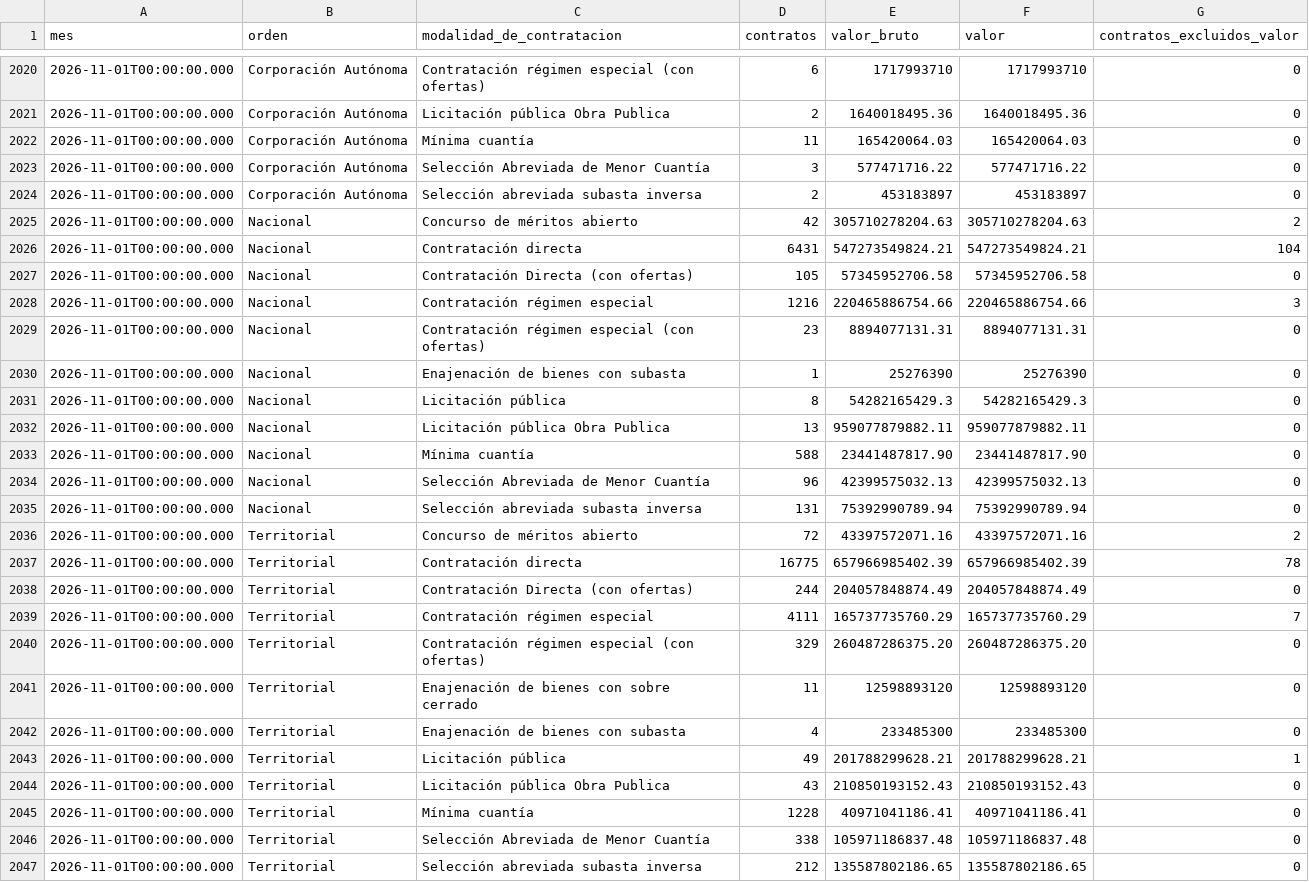
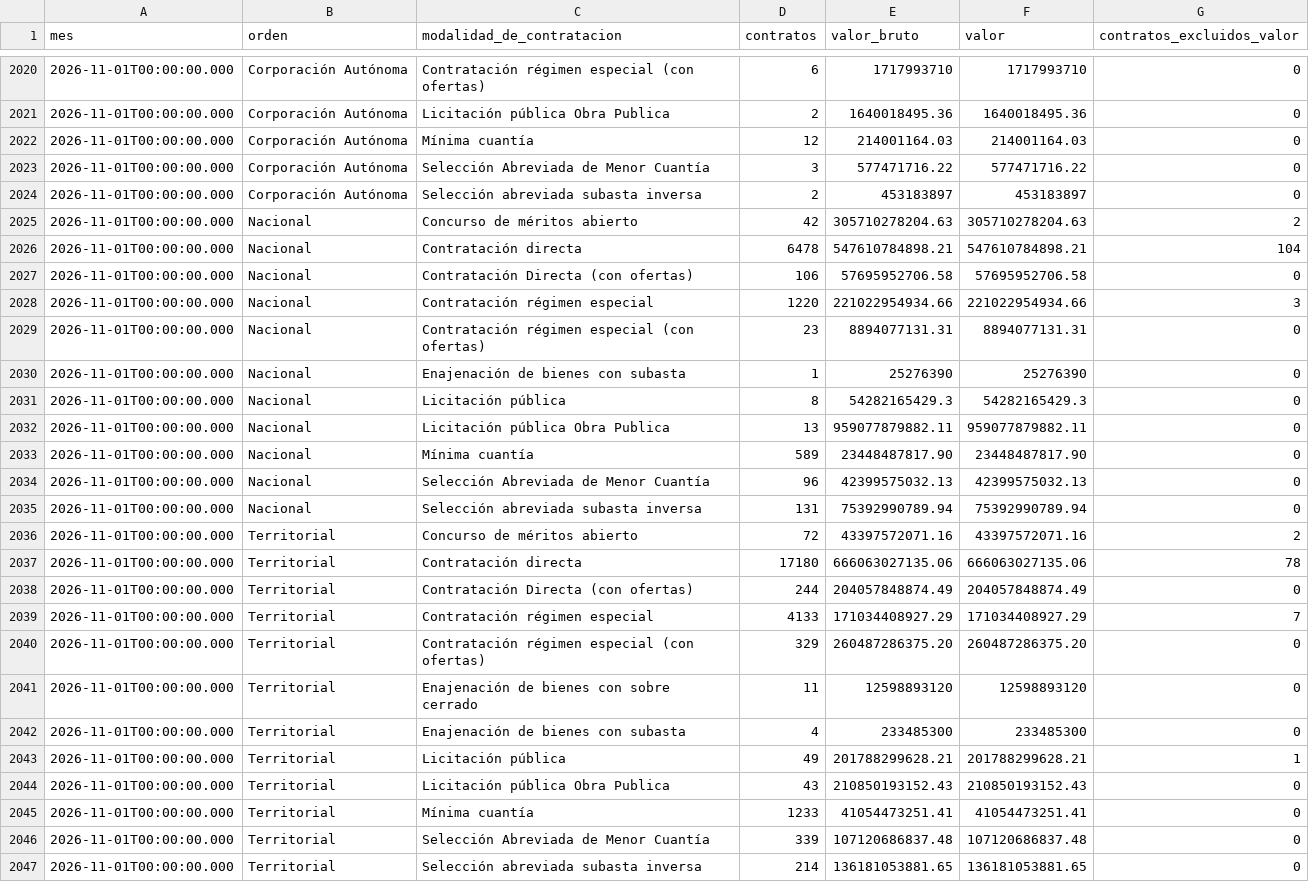
Before and after one commit to fundacionipg-sys/observatorio-datos, a CSV file: datos/productos/radar_modalidad_mensual.csv, drawn as a sheet; only a part is shown, gaps mark what is left out; the diff covers the shown part only.

```diff
--- a/datos/productos/radar_modalidad_mensual.csv
+++ b/datos/productos/radar_modalidad_mensual.csv
@@ -2021,3 +2021,3 @@
 "2026-11-01T00:00:00.000","Corporación Autónoma","Licitación pública Obra Publica","2","1640018495.36","1640018495.36","0"
-"2026-11-01T00:00:00.000","Corporación Autónoma","Mínima cuantía","11","165420064.03","165420064.03","0"
+"2026-11-01T00:00:00.000","Corporación Autónoma","Mínima cuantía","12","214001164.03","214001164.03","0"
 "2026-11-01T00:00:00.000","Corporación Autónoma","Selección Abreviada de Menor Cuantía","3","577471716.22","577471716.22","0"
@@ -2025,5 +2025,5 @@
 "2026-11-01T00:00:00.000","Nacional","Concurso de méritos abierto","42","305710278204.63","305710278204.63","2"
-"2026-11-01T00:00:00.000","Nacional","Contratación directa","6431","547273549824.21","547273549824.21","104"
-"2026-11-01T00:00:00.000","Nacional","Contratación Directa (con ofertas)","105","57345952706.58","57345952706.58","0"
-"2026-11-01T00:00:00.000","Nacional","Contratación régimen especial","1216","220465886754.66","220465886754.66","3"
+"2026-11-01T00:00:00.000","Nacional","Contratación directa","6478","547610784898.21","547610784898.21","104"
+"2026-11-01T00:00:00.000","Nacional","Contratación Directa (con ofertas)","106","57695952706.58","57695952706.58","0"
+"2026-11-01T00:00:00.000","Nacional","Contratación régimen especial","1220","221022954934.66","221022954934.66","3"
 "2026-11-01T00:00:00.000","Nacional","Contratación régimen especial (con ofertas)","23","8894077131.31","8894077131.31","0"
@@ -2032,3 +2032,3 @@
 "2026-11-01T00:00:00.000","Nacional","Licitación pública Obra Publica","13","959077879882.11","959077879882.11","0"
-"2026-11-01T00:00:00.000","Nacional","Mínima cuantía","588","23441487817.90","23441487817.90","0"
+"2026-11-01T00:00:00.000","Nacional","Mínima cuantía","589","23448487817.90","23448487817.90","0"
 "2026-11-01T00:00:00.000","Nacional","Selección Abreviada de Menor Cuantía","96","42399575032.13","42399575032.13","0"
@@ -2036,5 +2036,5 @@
 "2026-11-01T00:00:00.000","Territorial","Concurso de méritos abierto","72","43397572071.16","43397572071.16","2"
-"2026-11-01T00:00:00.000","Territorial","Contratación directa","16775","657966985402.39","657966985402.39","78"
+"2026-11-01T00:00:00.000","Territorial","Contratación directa","17180","666063027135.06","666063027135.06","78"
 "2026-11-01T00:00:00.000","Territorial","Contratación Directa (con ofertas)","244","204057848874.49","204057848874.49","0"
-"2026-11-01T00:00:00.000","Territorial","Contratación régimen especial","4111","165737735760.29","165737735760.29","7"
+"2026-11-01T00:00:00.000","Territorial","Contratación régimen especial","4133","171034408927.29","171034408927.29","7"
 "2026-11-01T00:00:00.000","Territorial","Contratación régimen especial (con ofertas)","329","260487286375.20","260487286375.20","0"
@@ -2044,4 +2044,4 @@
 "2026-11-01T00:00:00.000","Territorial","Licitación pública Obra Publica","43","210850193152.43","210850193152.43","0"
-"2026-11-01T00:00:00.000","Territorial","Mínima cuantía","1228","40971041186.41","40971041186.41","0"
-"2026-11-01T00:00:00.000","Territorial","Selección Abreviada de Menor Cuantía","338","105971186837.48","105971186837.48","0"
-"2026-11-01T00:00:00.000","Territorial","Selección abreviada subasta inversa","212","135587802186.65","135587802186.65","0"
+"2026-11-01T00:00:00.000","Territorial","Mínima cuantía","1233","41054473251.41","41054473251.41","0"
+"2026-11-01T00:00:00.000","Territorial","Selección Abreviada de Menor Cuantía","339","107120686837.48","107120686837.48","0"
+"2026-11-01T00:00:00.000","Territorial","Selección abreviada subasta inversa","214","136181053881.65","136181053881.65","0"
```
Also changed, not shown: 112 edited cells elsewhere in this file, datos/productos/_registro.csv, datos/productos/radar_oferentes_por_proceso.csv, 1 other file.
